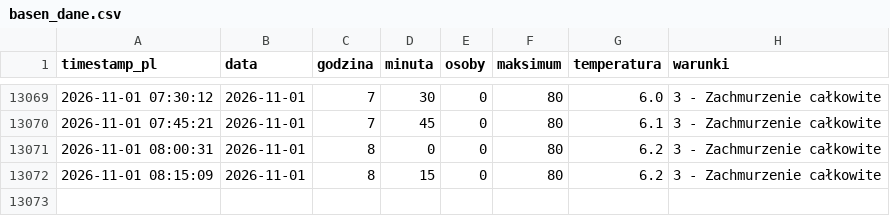
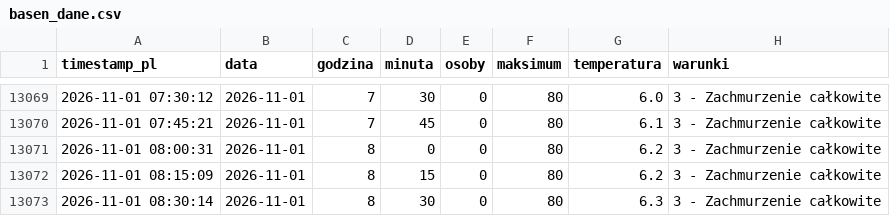
Before and after one commit to tatkoch/MOSiR-Claude, a CSV file: data/basen_dane.csv, drawn as a sheet; only a part is shown, gaps mark what is left out; the diff names each change by its address in the sheet, - before the commit and + after, or states it on an @@ line.

```diff
--- a/data/basen_dane.csv
+++ b/data/basen_dane.csv
+row 13073: 2026-11-01 08:30:14 | 2026-11-01 | 8 | 30 | 0 | 80 | 6.3 | 3 - Zachmurzenie całkowite
```
